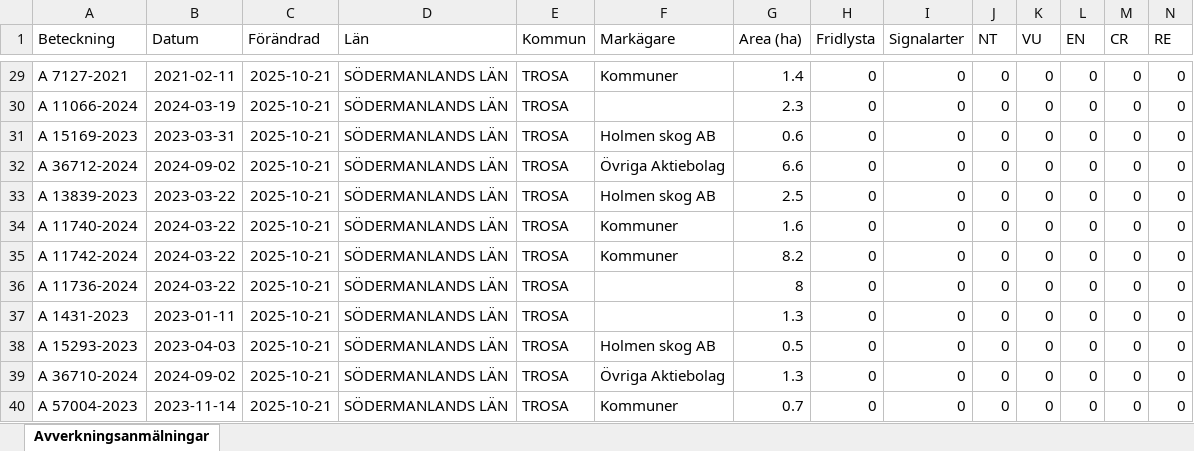
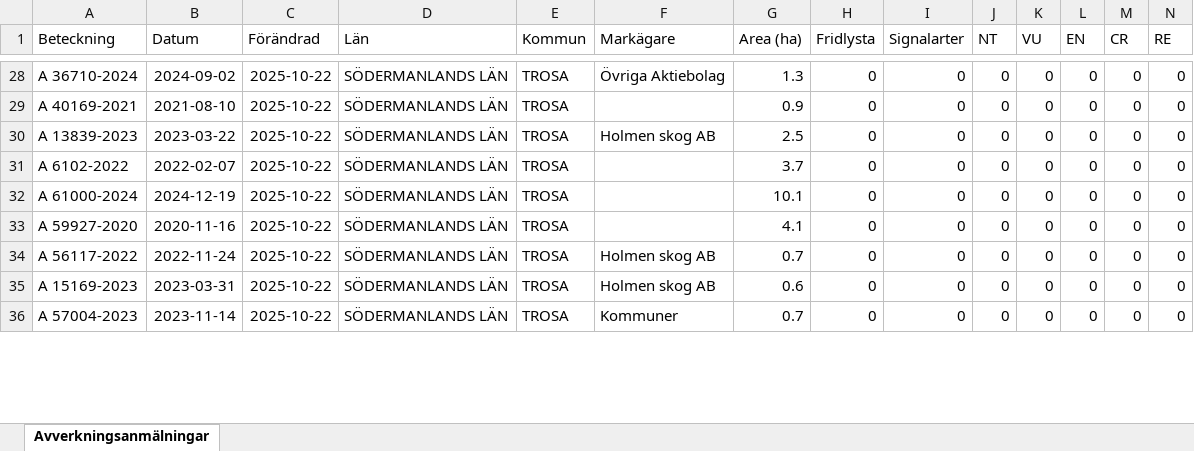
Before and after one commit to klasma/Logging_0488, an Excel workbook: Översikt TROSA.xlsx, sheet Avverkningsanmälningar, drawn as a sheet; only a part is shown, gaps mark what is left out; values as stored, in another font and other column widths than the file's, no borders; removed rows and columns are numbered as before the commit, all else as after; rows hold the shown columns only; the diff covers the shown part only; the diff names each change by its address in the sheet, - before the commit and + after, or states it on an @@ line.

```diff
--- a/Översikt TROSA.xlsx (sheet Avverkningsanmälningar)
+++ b/Översikt TROSA.xlsx (sheet Avverkningsanmälningar)
-A28 (Beteckning): A 7127-2021
+A28 (Beteckning): A 36710-2024
-B28 (Datum): 2021-02-11
+B28 (Datum): 2024-09-02
-C28:C29 (Förändrad): 2025-10-21
+C28:C29 (Förändrad): 2025-10-22
-F28 (Markägare): Kommuner
+F28 (Markägare): Övriga Aktiebolag
-G28 (Area (ha)): 1.4
+G28 (Area (ha)): 1.3
-A29 (Beteckning): A 11066-2024
+A29 (Beteckning): A 40169-2021
-B29 (Datum): 2024-03-19
+B29 (Datum): 2021-08-10
-G29 (Area (ha)): 2.3
+G29 (Area (ha)): 0.9
-row 31: A 15169-2023 | 2023-03-31 | 2025-10-21 | SÖDERMANLANDS LÄN | TROSA | Holmen skog AB | 0.6 | 0 | 0 | 0 | 0 | 0 | 0 | 0
-row 32: A 36712-2024 | 2024-09-02 | 2025-10-21 | SÖDERMANLANDS LÄN | TROSA | Övriga Aktiebolag | 6.6 | 0 | 0 | 0 | 0 | 0 | 0 | 0
-C30:C31 (Förändrad): 2025-10-21
+C30:C31 (Förändrad): 2025-10-22
-A31 (Beteckning): A 11740-2024
+A31 (Beteckning): A 6102-2022
-B31 (Datum): 2024-03-22
+B31 (Datum): 2022-02-07
-F31 (Markägare): Kommuner
+F31 (Markägare): (empty)
-G31 (Area (ha)): 1.6
+G31 (Area (ha)): 3.7
-row 35: A 11742-2024 | 2024-03-22 | 2025-10-21 | SÖDERMANLANDS LÄN | TROSA | Kommuner | 8.2 | 0 | 0 | 0 | 0 | 0 | 0 | 0
-A32 (Beteckning): A 11736-2024
+A32 (Beteckning): A 61000-2024
-B32 (Datum): 2024-03-22
+B32 (Datum): 2024-12-19
-C32:C36 (Förändrad): 2025-10-21
+C32:C36 (Förändrad): 2025-10-22
-G32 (Area (ha)): 8
+G32 (Area (ha)): 10.1
-A33 (Beteckning): A 1431-2023
+A33 (Beteckning): A 59927-2020
-B33 (Datum): 2023-01-11
+B33 (Datum): 2020-11-16
-G33 (Area (ha)): 1.3
+G33 (Area (ha)): 4.1
-A34 (Beteckning): A 15293-2023
+A34 (Beteckning): A 56117-2022
-B34 (Datum): 2023-04-03
+B34 (Datum): 2022-11-24
-G34 (Area (ha)): 0.5
+G34 (Area (ha)): 0.7
-A35 (Beteckning): A 36710-2024
+A35 (Beteckning): A 15169-2023
-B35 (Datum): 2024-09-02
+B35 (Datum): 2023-03-31
-F35 (Markägare): Övriga Aktiebolag
+F35 (Markägare): Holmen skog AB
-G35 (Area (ha)): 1.3
+G35 (Area (ha)): 0.6
```
Also changed, not shown: 11 added rows, 8 removed rows and 138 edited cells elsewhere in this sheet, artfynd/A 11123-2023 artfynd.xlsx, artfynd/A 13760-2022 artfynd.xlsx, 49 other files.
